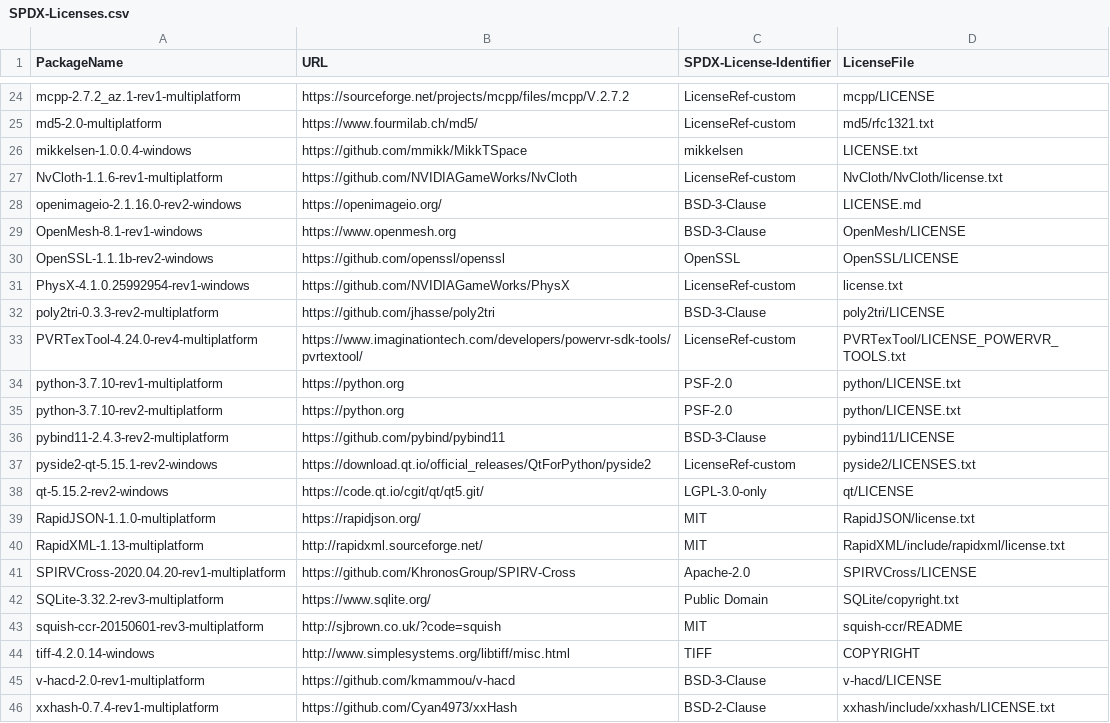
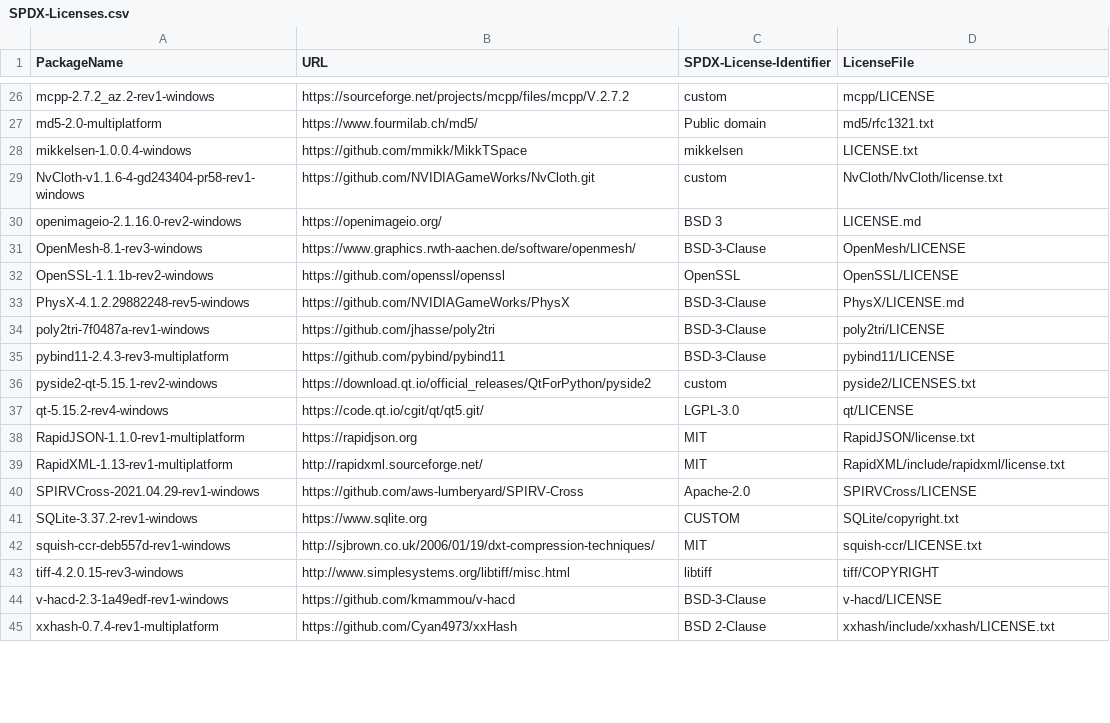
Before and after one commit to o3de/3p-package-source, a CSV file: SPDX-Licenses.csv, drawn as a sheet; only a part is shown, gaps mark what is left out; removed rows and columns are numbered as before the commit, all else as after; the diff covers the shown part only; the diff names each change by its address in the sheet, - before the commit and + after, or states it on an @@ line.

Commit message:
License file update and cleanup of old license file
Signed-off-by: Mike Chang <changml@amazon.com>

```diff
--- a/SPDX-Licenses.csv
+++ b/SPDX-Licenses.csv
-A26 (PackageName): mcpp-2.7.2_az.1-rev1-multiplatform
+A26 (PackageName): mcpp-2.7.2_az.2-rev1-windows
-C26 (SPDX-License-Identifier): LicenseRef-custom
+C26 (SPDX-License-Identifier): custom
-C27 (SPDX-License-Identifier): LicenseRef-custom
+C27 (SPDX-License-Identifier): Public domain
-A29 (PackageName): NvCloth-1.1.6-rev1-multiplatform
+A29 (PackageName): NvCloth-v1.1.6-4-gd243404-pr58-rev1-windows
-B29 (URL): https://github.com/NVIDIAGameWorks/NvCloth
+B29 (URL): https://github.com/NVIDIAGameWorks/NvCloth.git
-C29 (SPDX-License-Identifier): LicenseRef-custom
+C29 (SPDX-License-Identifier): custom
-C30 (SPDX-License-Identifier): BSD-3-Clause
+C30 (SPDX-License-Identifier): BSD 3
-A31 (PackageName): OpenMesh-8.1-rev1-windows
+A31 (PackageName): OpenMesh-8.1-rev3-windows
-B31 (URL): https://www.openmesh.org
+B31 (URL): https://www.graphics.rwth-aachen.de/software/openmesh/
-row 31: PhysX-4.1.0.25992954-rev1-windows | https://github.com/NVIDIAGameWorks/PhysX | LicenseRef-custom | license.txt
+row 33: PhysX-4.1.2.29882248-rev5-windows | https://github.com/NVIDIAGameWorks/PhysX | BSD-3-Clause | PhysX/LICENSE.md
-A34 (PackageName): poly2tri-0.3.3-rev2-multiplatform
+A34 (PackageName): poly2tri-7f0487a-rev1-windows
-row 33: PVRTexTool-4.24.0-rev4-multiplatform | https://www.imaginationtech.com/developers/powervr-sdk-tools/pvrtextool/ | LicenseRef-custom | PVRTexTool/LICENSE_POWERVR_TOOLS.txt
-row 34: python-3.7.10-rev1-multiplatform | https://python.org | PSF-2.0 | python/LICENSE.txt
-row 35: python-3.7.10-rev2-multiplatform | https://python.org | PSF-2.0 | python/LICENSE.txt
-A35 (PackageName): pybind11-2.4.3-rev2-multiplatform
+A35 (PackageName): pybind11-2.4.3-rev3-multiplatform
-C36 (SPDX-License-Identifier): LicenseRef-custom
+C36 (SPDX-License-Identifier): custom
-A37 (PackageName): qt-5.15.2-rev2-windows
+A37 (PackageName): qt-5.15.2-rev4-windows
-C37 (SPDX-License-Identifier): LGPL-3.0-only
+C37 (SPDX-License-Identifier): LGPL-3.0
-A38 (PackageName): RapidJSON-1.1.0-multiplatform
+A38 (PackageName): RapidJSON-1.1.0-rev1-multiplatform
-B38 (URL): https://rapidjson.org/
+B38 (URL): https://rapidjson.org
-A39 (PackageName): RapidXML-1.13-multiplatform
+A39 (PackageName): RapidXML-1.13-rev1-multiplatform
-A40 (PackageName): SPIRVCross-2020.04.20-rev1-multiplatform
+A40 (PackageName): SPIRVCross-2021.04.29-rev1-windows
-B40 (URL): https://github.com/KhronosGroup/SPIRV-Cross
+B40 (URL): https://github.com/aws-lumberyard/SPIRV-Cross
-row 42: SQLite-3.32.2-rev3-multiplatform | https://www.sqlite.org/ | Public Domain | SQLite/copyright.txt
-row 43: squish-ccr-20150601-rev3-multiplatform | http://sjbrown.co.uk/?code=squish | MIT | squish-ccr/README
-row 44: tiff-4.2.0.14-windows | http://www.simplesystems.org/libtiff/misc.html | TIFF | COPYRIGHT
+row 41: SQLite-3.37.2-rev1-windows | https://www.sqlite.org | CUSTOM | SQLite/copyright.txt
+row 42: squish-ccr-deb557d-rev1-windows | http://sjbrown.co.uk/2006/01/19/dxt-compression-techniques/ | MIT | squish-ccr/LICENSE.txt
+row 43: tiff-4.2.0.15-rev3-windows | http://www.simplesystems.org/libtiff/misc.html | libtiff | tiff/COPYRIGHT
-A44 (PackageName): v-hacd-2.0-rev1-multiplatform
+A44 (PackageName): v-hacd-2.3-1a49edf-rev1-windows
-C45 (SPDX-License-Identifier): BSD-2-Clause
+C45 (SPDX-License-Identifier): BSD 2-Clause
```
Also changed, not shown: 8 added rows, 6 removed rows and 20 edited cells elsewhere in this file, 3 other files.
